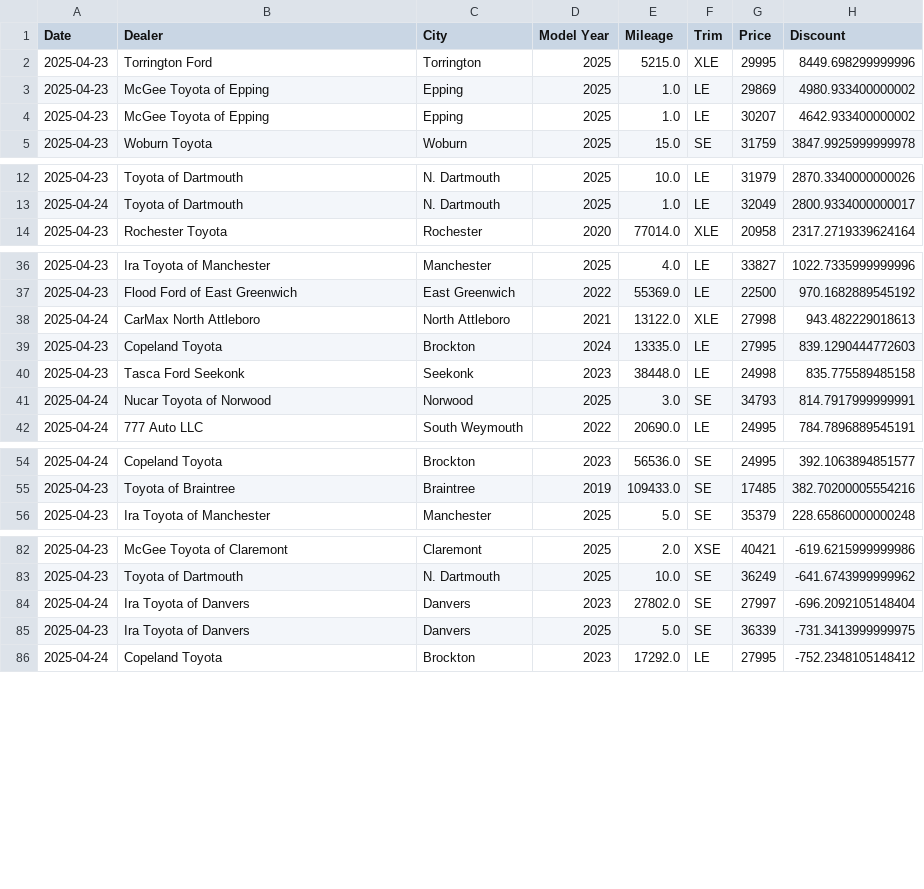
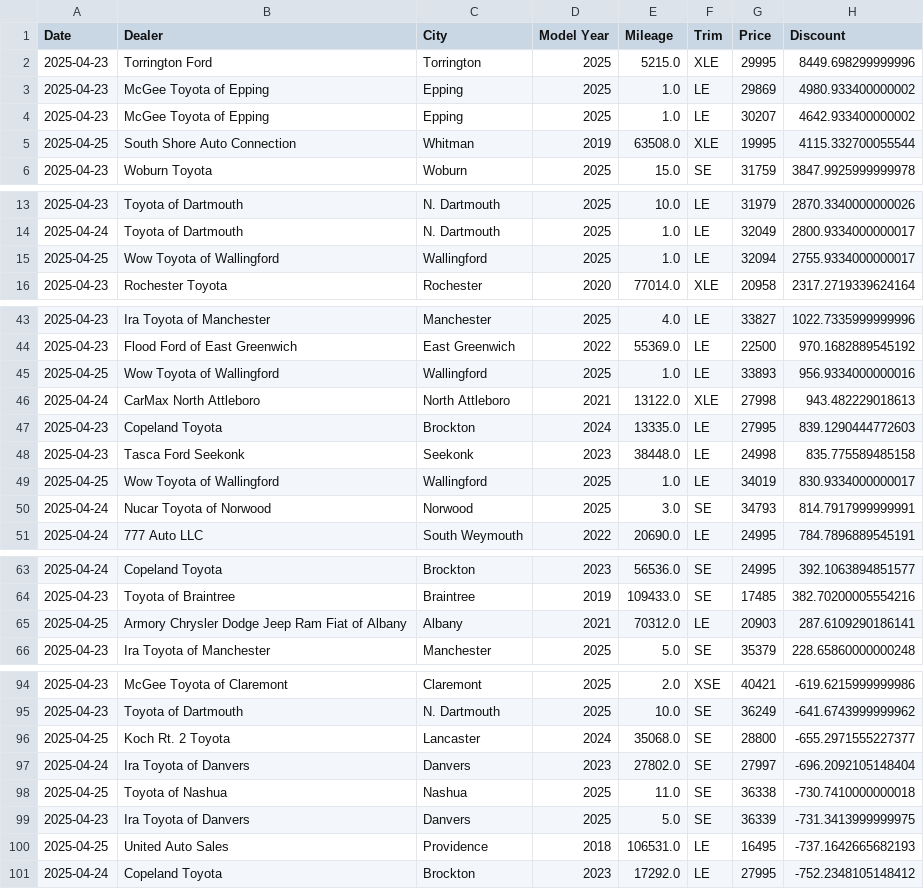
Before and after one commit to MMel099/UsedCarPricer, a CSV file: data/seven_day_data.csv, drawn as a sheet; only a part is shown, gaps mark what is left out; the diff covers the shown part only; the diff names each change by its address in the sheet, - before the commit and + after, or states it on an @@ line.

```diff
--- a/data/seven_day_data.csv
+++ b/data/seven_day_data.csv
+row 5: 2025-04-25 | South Shore Auto Connection | Whitman | 2019 | 63508.0 | XLE | 19995 | 4115.332700055544
+row 15: 2025-04-25 | Wow Toyota of Wallingford | Wallingford | 2025 | 1.0 | LE | 32094 | 2755.9334000000017
+row 45: 2025-04-25 | Wow Toyota of Wallingford | Wallingford | 2025 | 1.0 | LE | 33893 | 956.9334000000016
+row 49: 2025-04-25 | Wow Toyota of Wallingford | Wallingford | 2025 | 1.0 | LE | 34019 | 830.9334000000017
+row 65: 2025-04-25 | Armory Chrysler Dodge Jeep Ram Fiat of Albany | Albany | 2021 | 70312.0 | LE | 20903 | 287.6109290186141
+row 96: 2025-04-25 | Koch Rt. 2 Toyota | Lancaster | 2024 | 35068.0 | SE | 28800 | -655.2971555227377
+row 98: 2025-04-25 | Toyota of Nashua | Nashua | 2025 | 11.0 | SE | 36338 | -730.7410000000018
+row 100: 2025-04-25 | United Auto Sales | Providence | 2018 | 106531.0 | LE | 16495 | -737.1642665682193
```
Also changed, not shown: 14 added rows elsewhere in this file, data/daily_stats.csv, data/master_data.csv, 3 other files.
